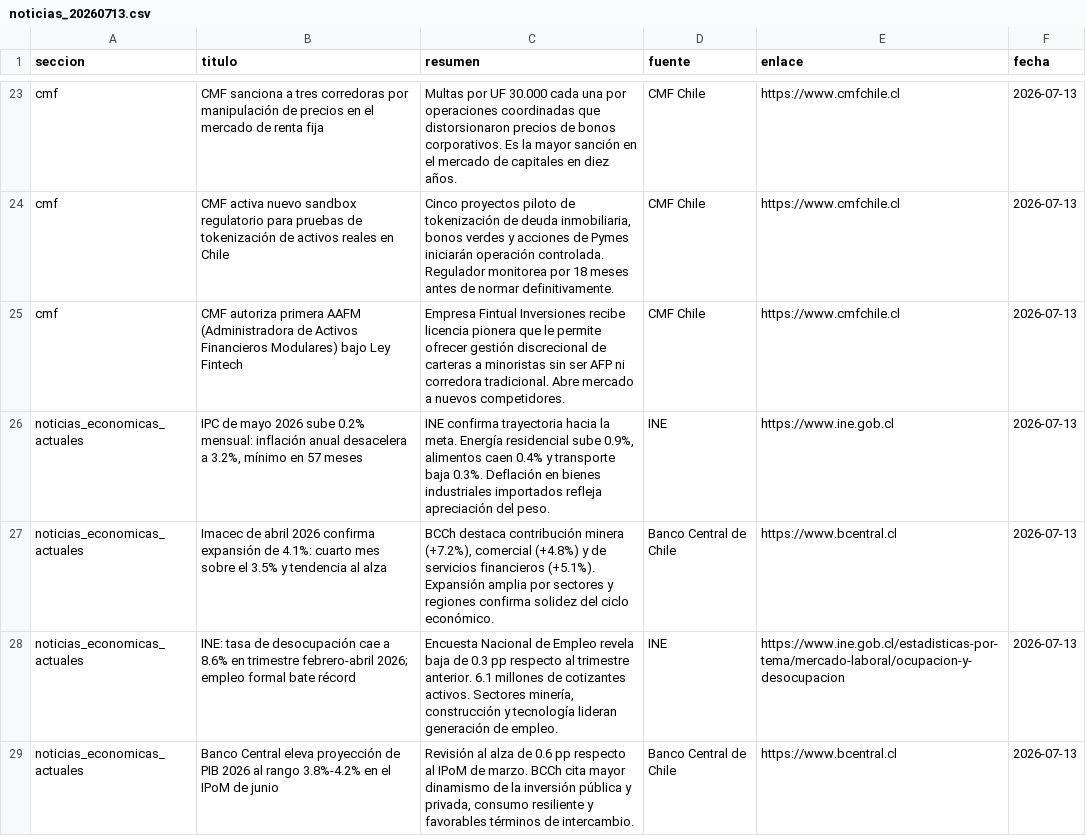
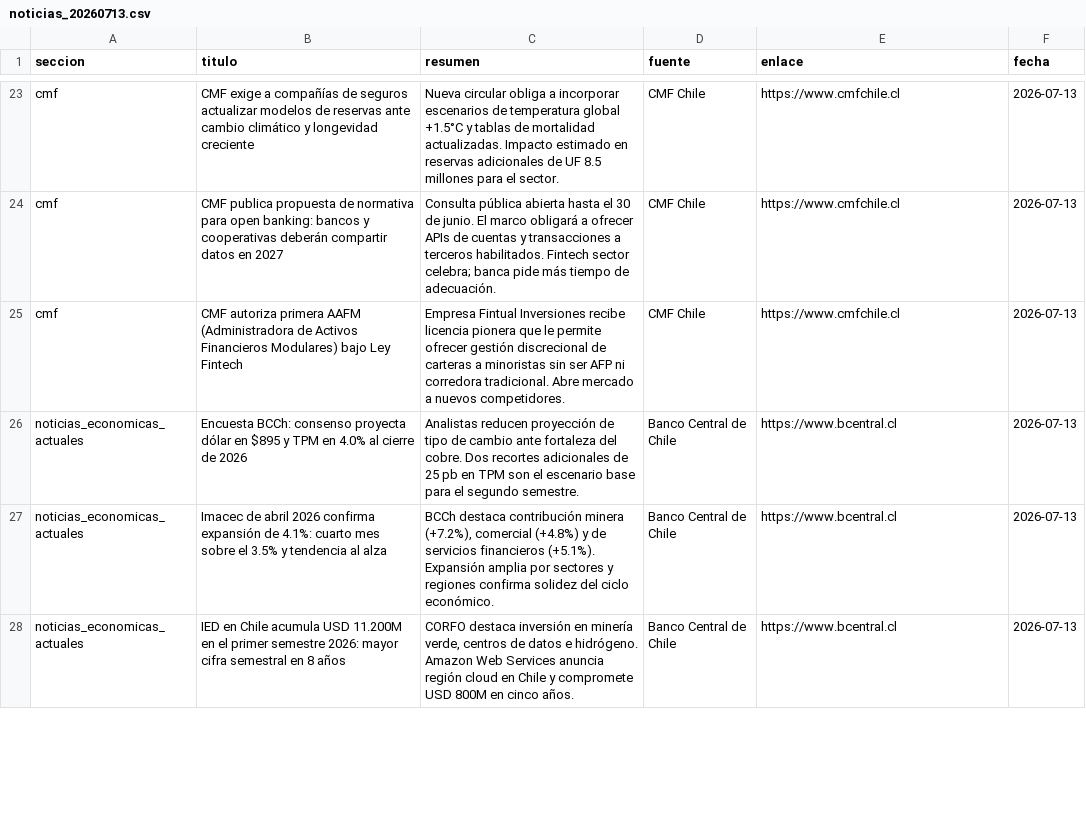
Before and after one commit to erickfranciscohernandez/financiero, a CSV file: noticias_20260713.csv, drawn as a sheet; only a part is shown, gaps mark what is left out; removed rows and columns are numbered as before the commit, all else as after; the diff covers the shown part only; the diff names each change by its address in the sheet, - before the commit and + after, or states it on an @@ line.

```diff
--- a/noticias_20260713.csv
+++ b/noticias_20260713.csv
-B23 (titulo): CMF sanciona a tres corredoras por manipulación de precios en el mercado de renta fija
+B23 (titulo): CMF exige a compañías de seguros actualizar modelos de reservas ante cambio climático y longevidad creciente
-C23 (resumen): Multas por UF 30.000 cada una por operaciones coordinadas que distorsionaron precios de bonos corporativos. Es la mayor sanción en el mercado de capitales en diez años.
+C23 (resumen): Nueva circular obliga a incorporar escenarios de temperatura global +1.5°C y tablas de mortalidad actualizadas. Impacto estimado en reservas adicionales de UF 8.5 millones para el sector.
-B24 (titulo): CMF activa nuevo sandbox regulatorio para pruebas de tokenización de activos reales en Chile
+B24 (titulo): CMF publica propuesta de normativa para open banking: bancos y cooperativas deberán compartir datos en 2027
-C24 (resumen): Cinco proyectos piloto de tokenización de deuda inmobiliaria, bonos verdes y acciones de Pymes iniciarán operación controlada. Regulador monitorea por 18 meses antes de normar definitivamente.
+C24 (resumen): Consulta pública abierta hasta el 30 de junio. El marco obligará a ofrecer APIs de cuentas y transacciones a terceros habilitados. Fintech sector celebra; banca pide más tiempo de adecuación.
-B26 (titulo): IPC de mayo 2026 sube 0.2% mensual: inflación anual desacelera a 3.2%, mínimo en 57 meses
+B26 (titulo): Encuesta BCCh: consenso proyecta dólar en $895 y TPM en 4.0% al cierre de 2026
-C26 (resumen): INE confirma trayectoria hacia la meta. Energía residencial sube 0.9%, alimentos caen 0.4% y transporte baja 0.3%. Deflación en bienes industriales importados refleja apreciación del peso.
+C26 (resumen): Analistas reducen proyección de tipo de cambio ante fortaleza del cobre. Dos recortes adicionales de 25 pb en TPM son el escenario base para el segundo semestre.
-D26 (fuente): INE
+D26 (fuente): Banco Central de Chile
-E26 (enlace): https://www.ine.gob.cl
+E26 (enlace): https://www.bcentral.cl
-row 28: noticias_economicas_actuales | INE: tasa de desocupación cae a 8.6% en trimestre febrero-abril 2026; empleo formal bate récord | Encuesta Nacional de Empleo revela baja de 0.3 pp respecto al trimestre anterior. 6.1 millones de cotizantes activos. Sectores minería, construcción y tecnología lideran generación de empleo. | INE | https://www.ine.gob.cl/estadisticas-por-tema/mercado-laboral/ocupacion-y-desocupacion | 2026-07-13
-B28 (titulo): Banco Central eleva proyección de PIB 2026 al rango 3.8%-4.2% en el IPoM de junio
+B28 (titulo): IED en Chile acumula USD 11.200M en el primer semestre 2026: mayor cifra semestral en 8 años
-C28 (resumen): Revisión al alza de 0.6 pp respecto al IPoM de marzo. BCCh cita mayor dinamismo de la inversión pública y privada, consumo resiliente y favorables términos de intercambio.
+C28 (resumen): CORFO destaca inversión en minería verde, centros de datos e hidrógeno. Amazon Web Services anuncia región cloud en Chile y compromete USD 800M en cinco años.
```
Also changed, not shown: 10 added rows, 9 removed rows, 1 moved row and 15 edited cells elsewhere in this file, 8 other files.
